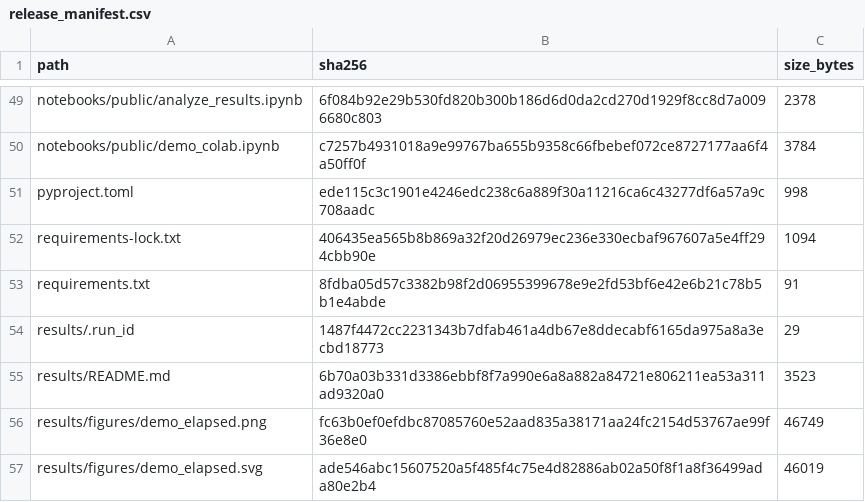
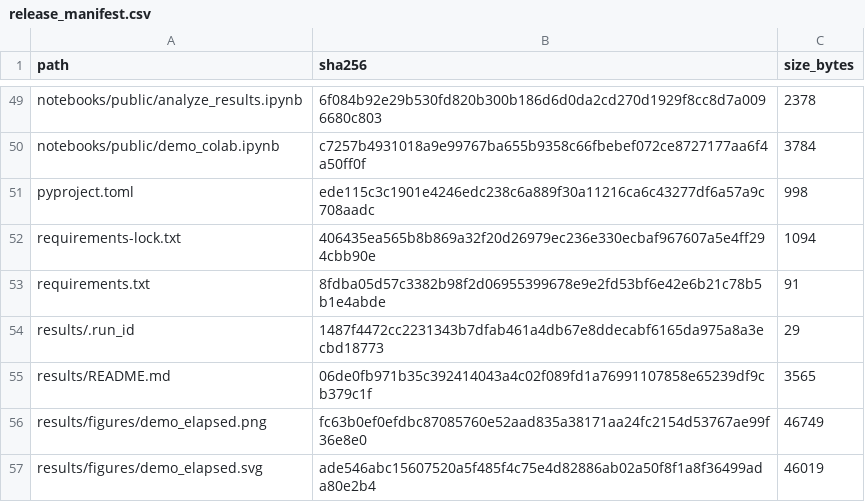
Before and after one commit to dwi-wijonarko-unej/pm-bg-aes-supplementary, a CSV file: dist/release_manifest.csv, drawn as a sheet; only a part is shown, gaps mark what is left out; the diff covers the shown part only.

```diff
--- a/dist/release_manifest.csv
+++ b/dist/release_manifest.csv
@@ -54,3 +54,3 @@ requirements.txt,8fdba05d57c3382b98f2d06955399678e9e2fd53bf6e42e6b21c78b5b1e4abd
 results/.run_id,1487f4472cc2231343b7dfab461a4db67e8ddecabf6165da975a8a3ecbd18773,29
-results/README.md,6b70a03b331d3386ebbf8f7a990e6a8a882a84721e806211ea53a311ad9320a0,3523
+results/README.md,06de0fb971b35c392414043a4c02f089fd1a76991107858e65239df9cb379c1f,3565
 results/figures/demo_elapsed.png,fc63b0ef0efdbc87085760e52aad835a38171aa24fc2154d53767ae99f36e8e0,46749
```
Also changed, not shown: 31 edited cells elsewhere in this file, docs/manuscript_artifact_mapping.csv, 18 other files.
